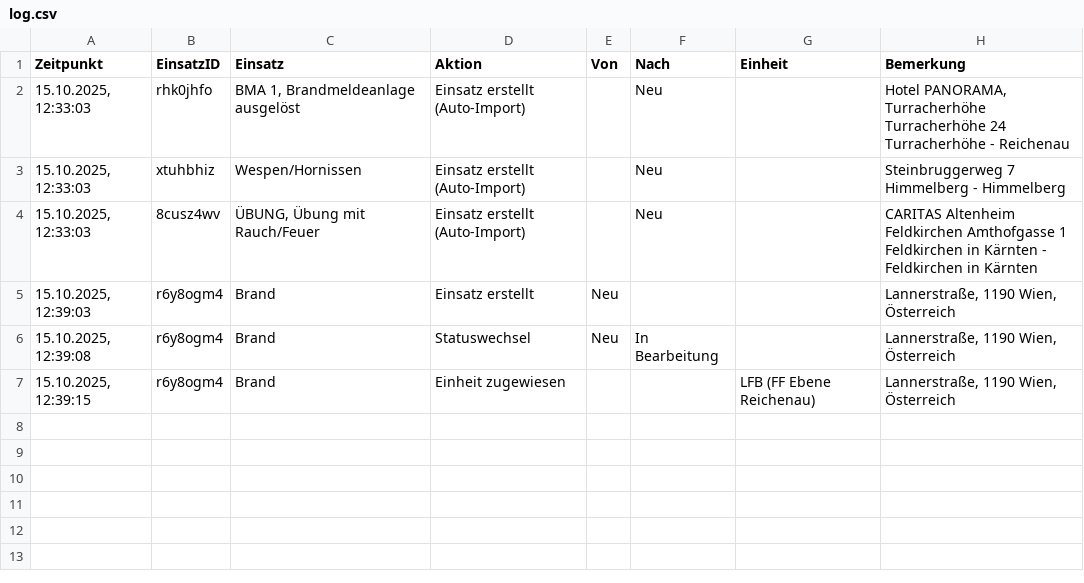
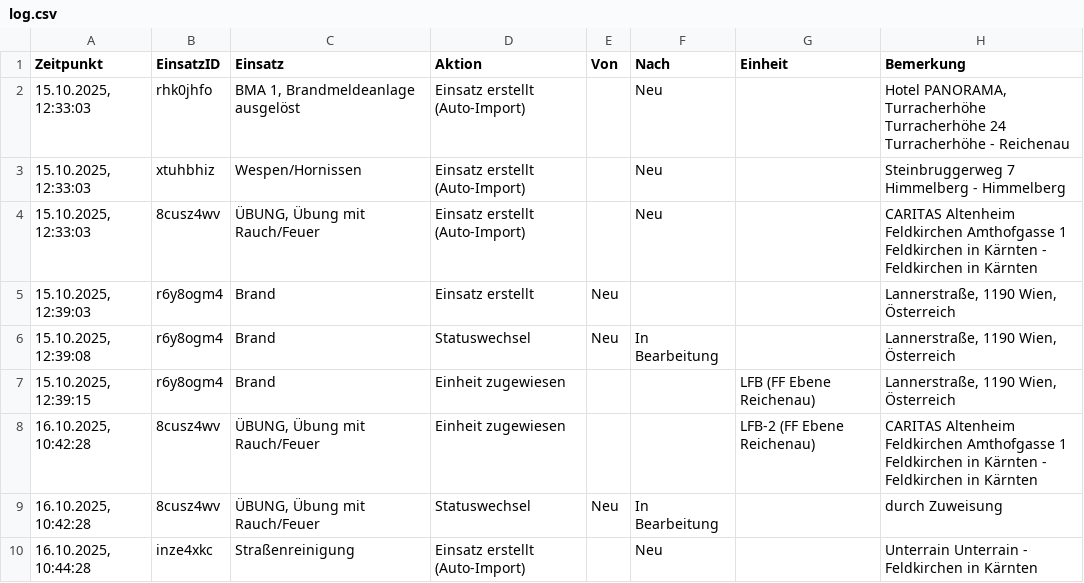
Before and after one commit to IVOBLA/EINFO, a CSV file: server/data/log.csv, drawn as a sheet; the diff names each change by its address in the sheet, - before the commit and + after, or states it on an @@ line.

```diff
--- a/server/data/log.csv
+++ b/server/data/log.csv
+row 8: 16.10.2025, 10:42:28 | 8cusz4wv | ÜBUNG, Übung mit Rauch/Feuer | Einheit zugewiesen |  |  | LFB-2 (FF Ebene Reichenau) | CARITAS Altenheim Feldkirchen Amthofgasse 1 Feldkirchen in Kärnten - Feldkirchen in Kärnten
+row 9: 16.10.2025, 10:42:28 | 8cusz4wv | ÜBUNG, Übung mit Rauch/Feuer | Statuswechsel | Neu | In Bearbeitung |  | durch Zuweisung
+row 10: 16.10.2025, 10:44:28 | inze4xkc | Straßenreinigung | Einsatz erstellt (Auto-Import) |  | Neu |  | Unterrain Unterrain - Feldkirchen in Kärnten
```
Also changed, not shown: server/data/Aufg_log.csv, 13 other files.
